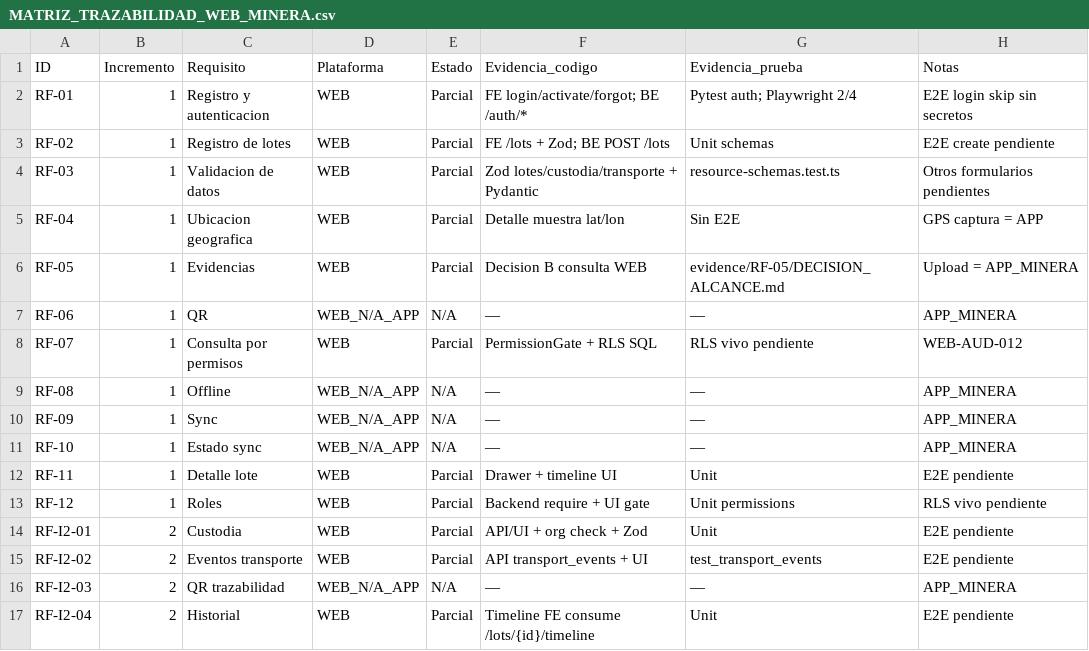
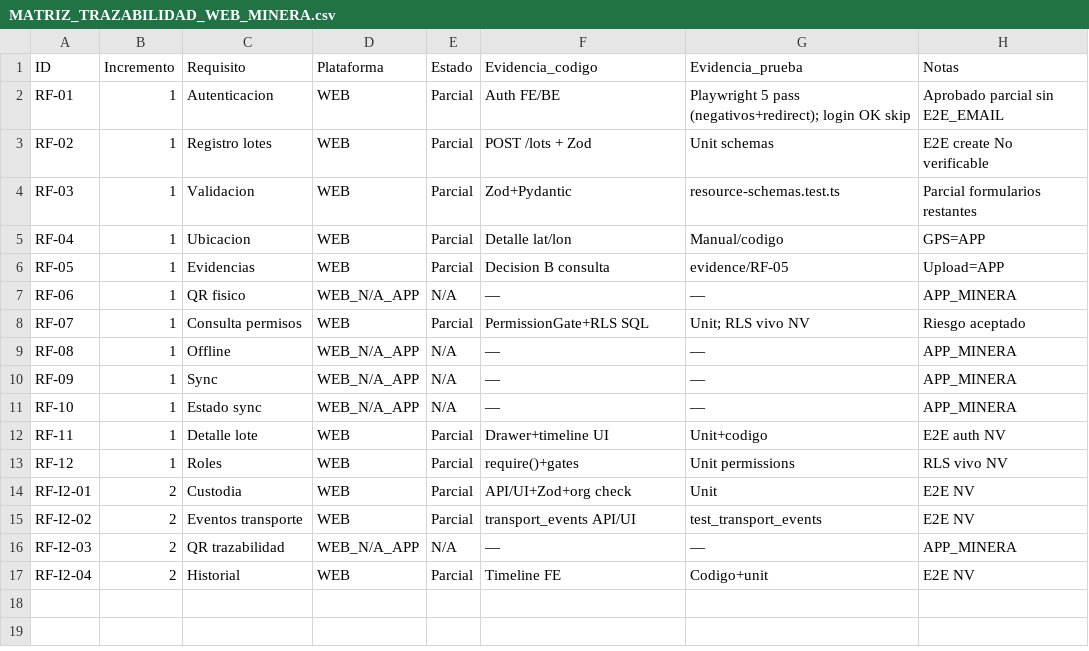
Before and after one commit to CristhianQuintana/web_minera, a CSV file: audit/web_minera/MATRIZ_TRAZABILIDAD_WEB_MINERA.csv, drawn as a sheet.

```diff
--- a/audit/web_minera/MATRIZ_TRAZABILIDAD_WEB_MINERA.csv
+++ b/audit/web_minera/MATRIZ_TRAZABILIDAD_WEB_MINERA.csv
@@ -1,9 +1,9 @@
 ID,Incremento,Requisito,Plataforma,Estado,Evidencia_codigo,Evidencia_prueba,Notas
-RF-01,1,Registro y autenticacion,WEB,Parcial,FE login/activate/forgot; BE /auth/*,Pytest auth; Playwright 2/4,E2E login skip sin secretos
-RF-02,1,Registro de lotes,WEB,Parcial,FE /lots + Zod; BE POST /lots,Unit schemas,E2E create pendiente
-RF-03,1,Validacion de datos,WEB,Parcial,Zod lotes/custodia/transporte + Pydantic,resource-schemas.test.ts,Otros formularios pendientes
-RF-04,1,Ubicacion geografica,WEB,Parcial,Detalle muestra lat/lon,Sin E2E,GPS captura = APP
-RF-05,1,Evidencias,WEB,Parcial,Decision B consulta WEB,evidence/RF-05/DECISION_ALCANCE.md,Upload = APP_MINERA
-RF-06,1,QR,WEB_N/A_APP,N/A,—,—,APP_MINERA
-RF-07,1,Consulta por permisos,WEB,Parcial,PermissionGate + RLS SQL,RLS vivo pendiente,WEB-AUD-012
+RF-01,1,Autenticacion,WEB,Parcial,Auth FE/BE,Playwright 5 pass (negativos+redirect); login OK skip,Aprobado parcial sin E2E_EMAIL
+RF-02,1,Registro lotes,WEB,Parcial,POST /lots + Zod,Unit schemas,E2E create No verificable
+RF-03,1,Validacion,WEB,Parcial,Zod+Pydantic,resource-schemas.test.ts,Parcial formularios restantes
+RF-04,1,Ubicacion,WEB,Parcial,Detalle lat/lon,Manual/codigo,GPS=APP
+RF-05,1,Evidencias,WEB,Parcial,Decision B consulta,evidence/RF-05,Upload=APP
+RF-06,1,QR fisico,WEB_N/A_APP,N/A,—,—,APP_MINERA
+RF-07,1,Consulta permisos,WEB,Parcial,PermissionGate+RLS SQL,Unit; RLS vivo NV,Riesgo aceptado
 RF-08,1,Offline,WEB_N/A_APP,N/A,—,—,APP_MINERA
@@ -11,7 +11,7 @@ RF-09,1,Sync,WEB_N/A_APP,N/A,—,—,APP_MINERA
 RF-10,1,Estado sync,WEB_N/A_APP,N/A,—,—,APP_MINERA
-RF-11,1,Detalle lote,WEB,Parcial,Drawer + timeline UI,Unit,E2E pendiente
-RF-12,1,Roles,WEB,Parcial,Backend require + UI gate,Unit permissions,RLS vivo pendiente
-RF-I2-01,2,Custodia,WEB,Parcial,API/UI + org check + Zod,Unit,E2E pendiente
-RF-I2-02,2,Eventos transporte,WEB,Parcial,API transport_events + UI,test_transport_events,E2E pendiente
+RF-11,1,Detalle lote,WEB,Parcial,Drawer+timeline UI,Unit+codigo,E2E auth NV
+RF-12,1,Roles,WEB,Parcial,require()+gates,Unit permissions,RLS vivo NV
+RF-I2-01,2,Custodia,WEB,Parcial,API/UI+Zod+org check,Unit,E2E NV
+RF-I2-02,2,Eventos transporte,WEB,Parcial,transport_events API/UI,test_transport_events,E2E NV
 RF-I2-03,2,QR trazabilidad,WEB_N/A_APP,N/A,—,—,APP_MINERA
-RF-I2-04,2,Historial,WEB,Parcial,Timeline FE consume /lots/{id}/timeline,Unit,E2E pendiente
+RF-I2-04,2,Historial,WEB,Parcial,Timeline FE,Codigo+unit,E2E NV
```
Also changed, not shown: 26 other files.
